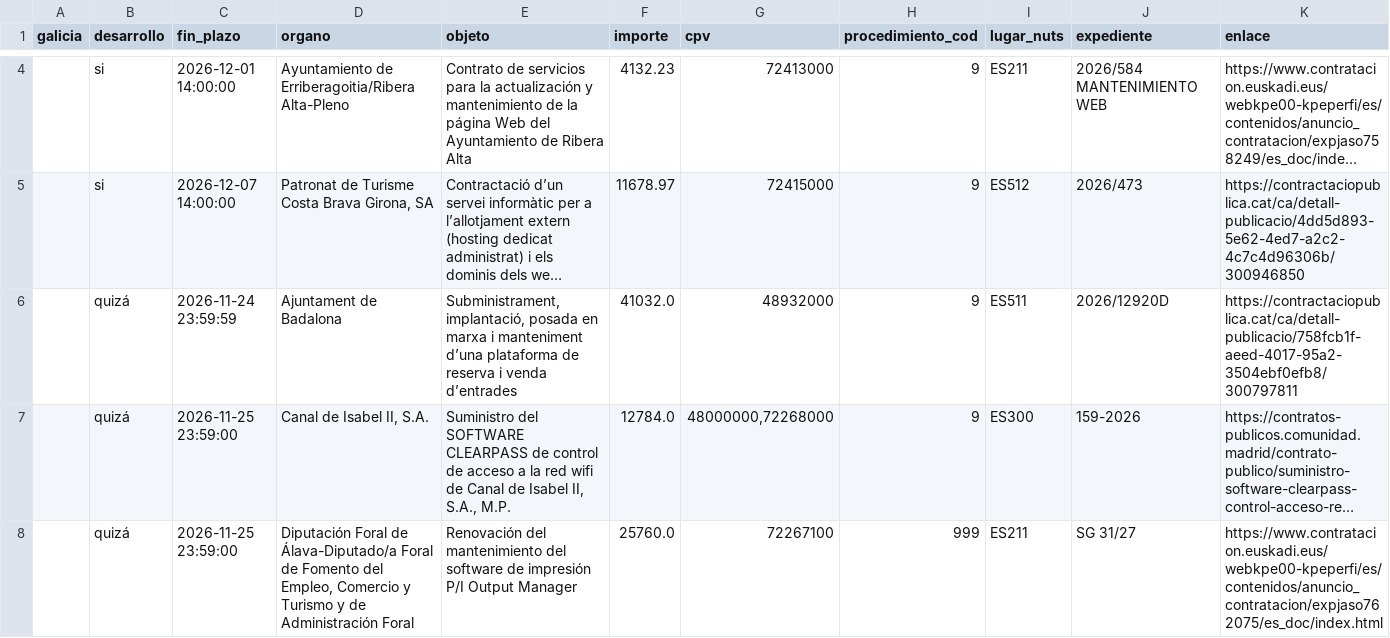
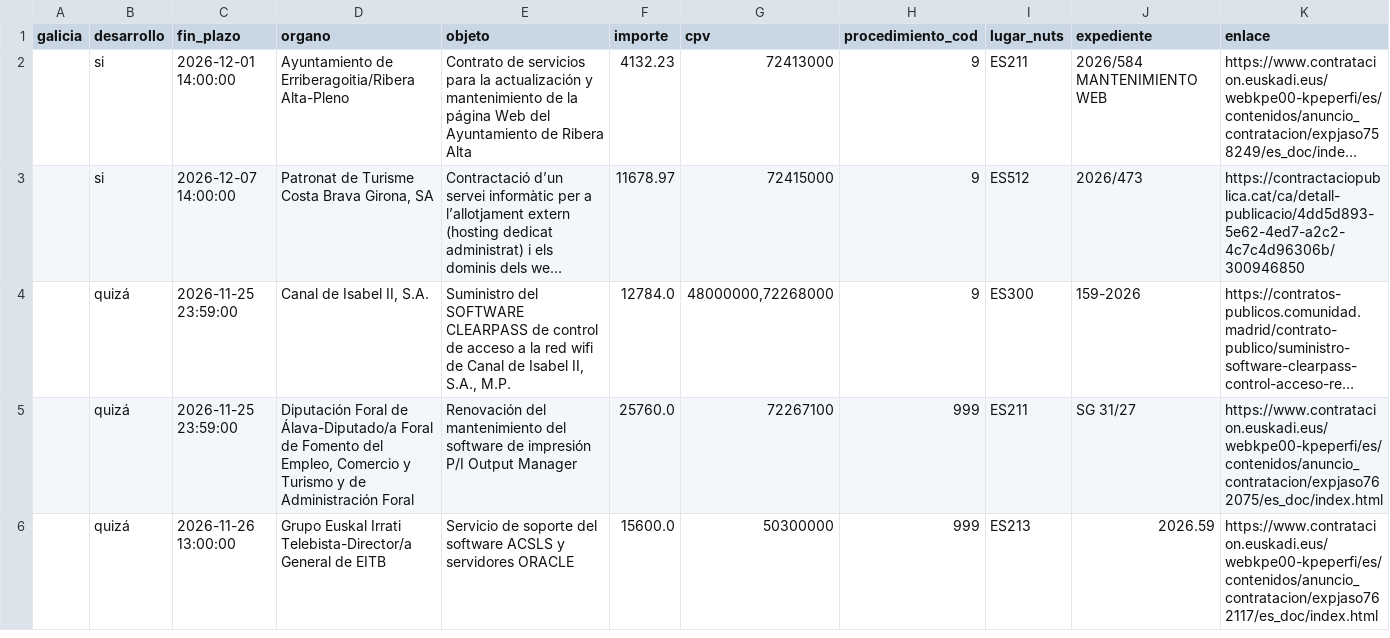
Before and after one commit to DavidAlvarezS/licitaciones, a CSV file: licitaciones_autonomicas.csv, drawn as a sheet; only a part is shown, gaps mark what is left out; the shorter side is filled out with more unchanged rows; long unchanged cells end in …; the diff covers the shown part only; the diff names each change by its address in the sheet, - before the commit and + after, or states it on an @@ line.

```diff
--- a/licitaciones_autonomicas.csv
+++ b/licitaciones_autonomicas.csv
-row 6:  | quizá | 2026-11-24 23:59:59 | Ajuntament de Badalona | Subministrament, implantació, posada en marxa i manteniment d’una plataforma de reserva i venda d’entrades | 41032.0 | 48932000 | 9 | ES511 | 2026/12920D | https://contractaciopublica.cat/ca/detall-publicacio/758fcb1f-aeed-4017-95a2-3504ebf0efb8/300797811
```
Also changed, not shown: 3 removed rows elsewhere in this file, licitaciones_filtradas.csv, muestra_entradas.csv, 3 other files.
